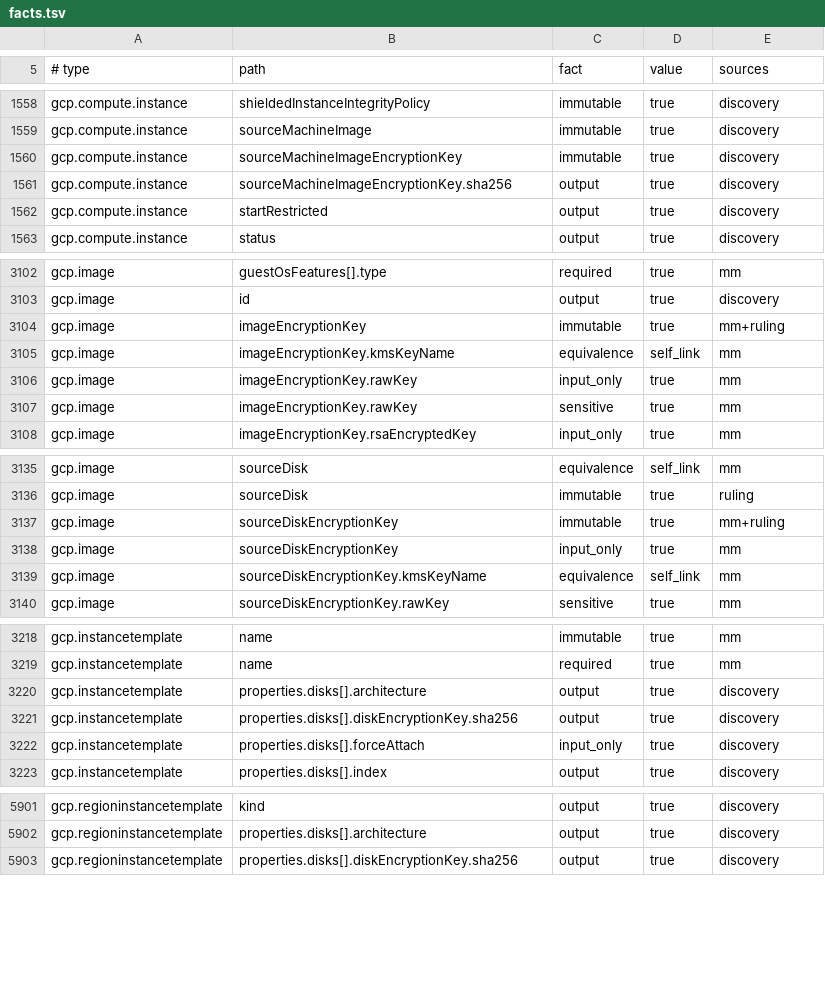
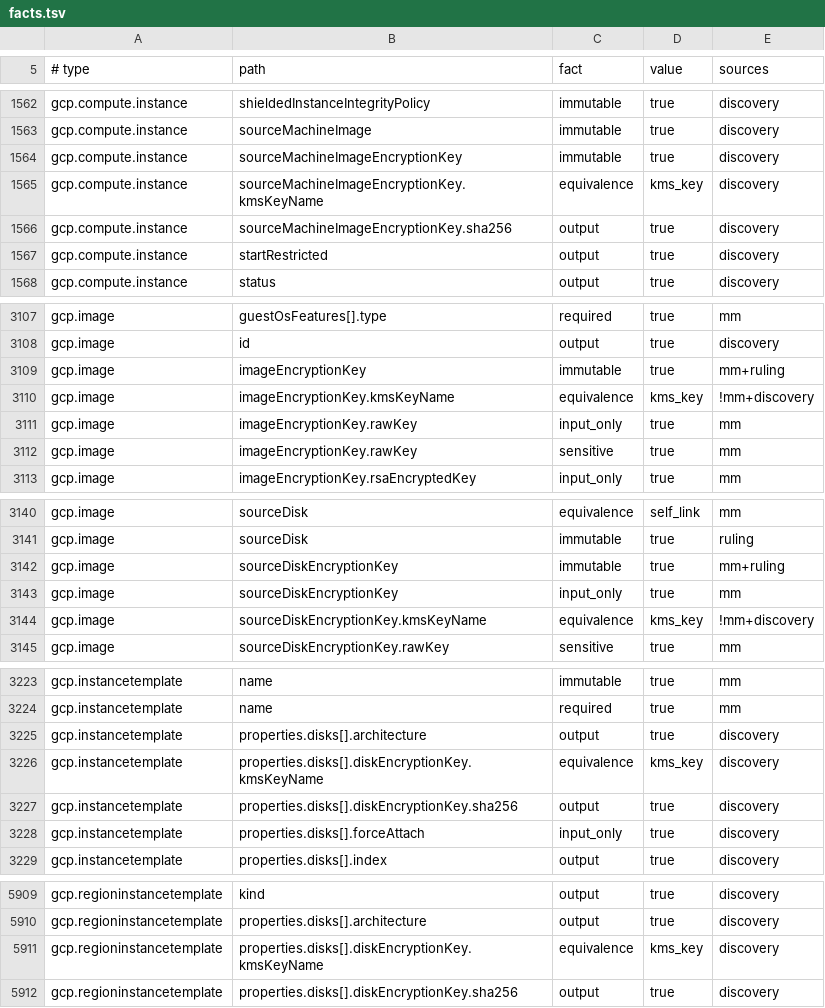
Before and after one commit to Infrena/infrena-provider-gcp, a TSV file: gen/facts.tsv, drawn as a sheet; only a part is shown, gaps mark what is left out; the diff covers the shown part only.

Commit message:
Fix five bugs in types that already ship
Bigtable instances and clusters, and compute licenses, were replaced on
every change because their PATCH is published under another name. Trust
configs now send the update mask Certificate Manager requires. A KMS key
name compares equal with the key version Google appends, so CMEK images,
instances and snapshots stop planning their own replacement. A configured
false, zero or empty value that Google leaves out of its answer no longer
reads as drift. And a type whose delete is not a DELETE is refused rather
than shipped to report deletes that never happened.

```diff
--- a/gen/facts.tsv
+++ b/gen/facts.tsv
@@ -1560,2 +1564,3 @@ gcp.compute.instance	sourceMachineImage	immutable	true	discovery
 gcp.compute.instance	sourceMachineImageEncryptionKey	immutable	true	discovery
+gcp.compute.instance	sourceMachineImageEncryptionKey.kmsKeyName	equivalence	kms_key	discovery
 gcp.compute.instance	sourceMachineImageEncryptionKey.sha256	output	true	discovery
@@ -3104,3 +3109,3 @@ gcp.image	id	output	true	discovery
 gcp.image	imageEncryptionKey	immutable	true	mm+ruling
-gcp.image	imageEncryptionKey.kmsKeyName	equivalence	self_link	mm
+gcp.image	imageEncryptionKey.kmsKeyName	equivalence	kms_key	!mm+discovery
 gcp.image	imageEncryptionKey.rawKey	input_only	true	mm
@@ -3138,3 +3143,3 @@ gcp.image	sourceDiskEncryptionKey	immutable	true	mm+ruling
 gcp.image	sourceDiskEncryptionKey	input_only	true	mm
-gcp.image	sourceDiskEncryptionKey.kmsKeyName	equivalence	self_link	mm
+gcp.image	sourceDiskEncryptionKey.kmsKeyName	equivalence	kms_key	!mm+discovery
 gcp.image	sourceDiskEncryptionKey.rawKey	sensitive	true	mm
@@ -3220,2 +3225,3 @@ gcp.instancetemplate	name	required	true	mm
 gcp.instancetemplate	properties.disks[].architecture	output	true	discovery
+gcp.instancetemplate	properties.disks[].diskEncryptionKey.kmsKeyName	equivalence	kms_key	discovery
 gcp.instancetemplate	properties.disks[].diskEncryptionKey.sha256	output	true	discovery
@@ -5902,2 +5910,3 @@ gcp.regioninstancetemplate	kind	output	true	discovery
 gcp.regioninstancetemplate	properties.disks[].architecture	output	true	discovery
+gcp.regioninstancetemplate	properties.disks[].diskEncryptionKey.kmsKeyName	equivalence	kms_key	discovery
 gcp.regioninstancetemplate	properties.disks[].diskEncryptionKey.sha256	output	true	discovery
```
Also changed, not shown: 11 added rows and 24 edited cells elsewhere in this file, 16 other files.
